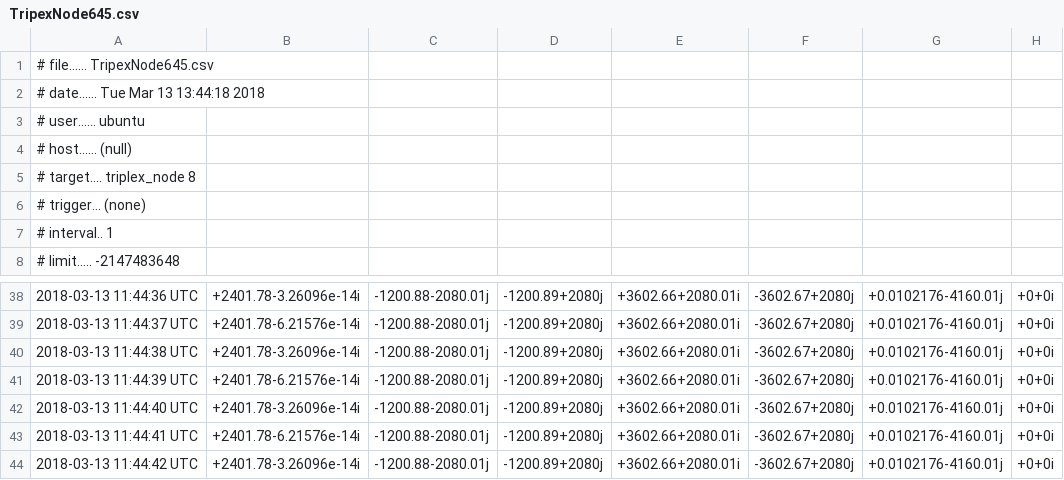
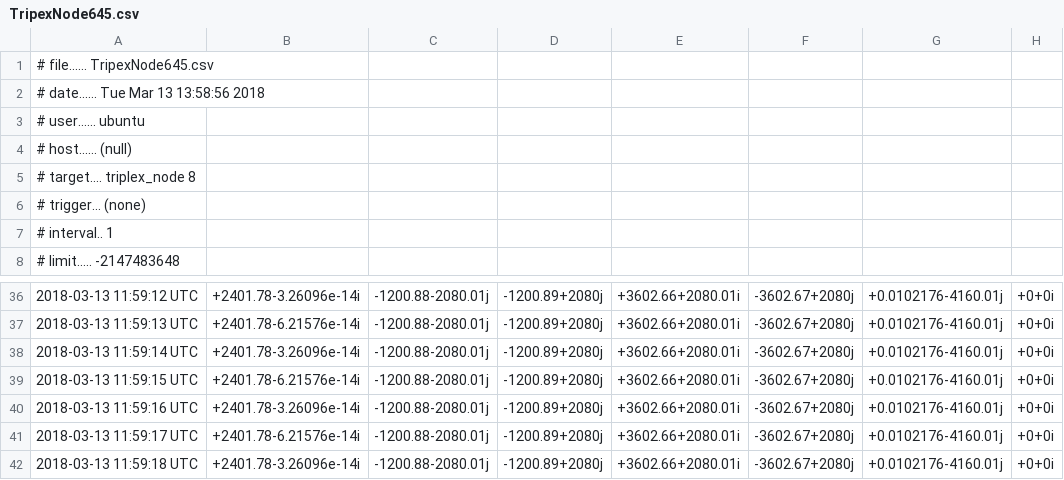
Before and after one commit to mafoti/blockchain-gridlabd, a CSV file: TripexNode645.csv, drawn as a sheet; only a part is shown, gaps mark what is left out; addresses are those after the commit; the diff covers the shown part only; the diff names each change by its address in the sheet, - before the commit and + after, or states it on an @@ line.

```diff
--- a/TripexNode645.csv
+++ b/TripexNode645.csv
-A2: # date...... Tue Mar 13 13:44:18 2018
+A2: # date...... Tue Mar 13 13:58:56 2018
-A36: 2018-03-13 11:44:36 UTC
+A36: 2018-03-13 11:59:12 UTC
-A37: 2018-03-13 11:44:37 UTC
+A37: 2018-03-13 11:59:13 UTC
-A38: 2018-03-13 11:44:38 UTC
+A38: 2018-03-13 11:59:14 UTC
-A39: 2018-03-13 11:44:39 UTC
+A39: 2018-03-13 11:59:15 UTC
-A40: 2018-03-13 11:44:40 UTC
+A40: 2018-03-13 11:59:16 UTC
-A41: 2018-03-13 11:44:41 UTC
+A41: 2018-03-13 11:59:17 UTC
-A42: 2018-03-13 11:44:42 UTC
+A42: 2018-03-13 11:59:18 UTC
```
Also changed, not shown: 2 removed rows and 26 edited cells elsewhere in this file, TriplexMeterHouse.csv, TriplexMeterInverter.csv, 7 other files.
